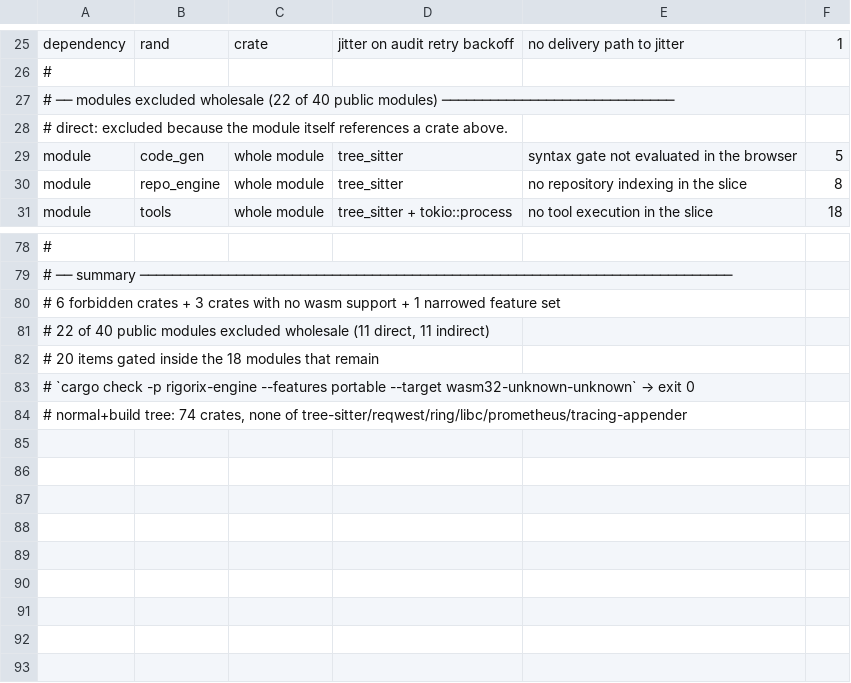
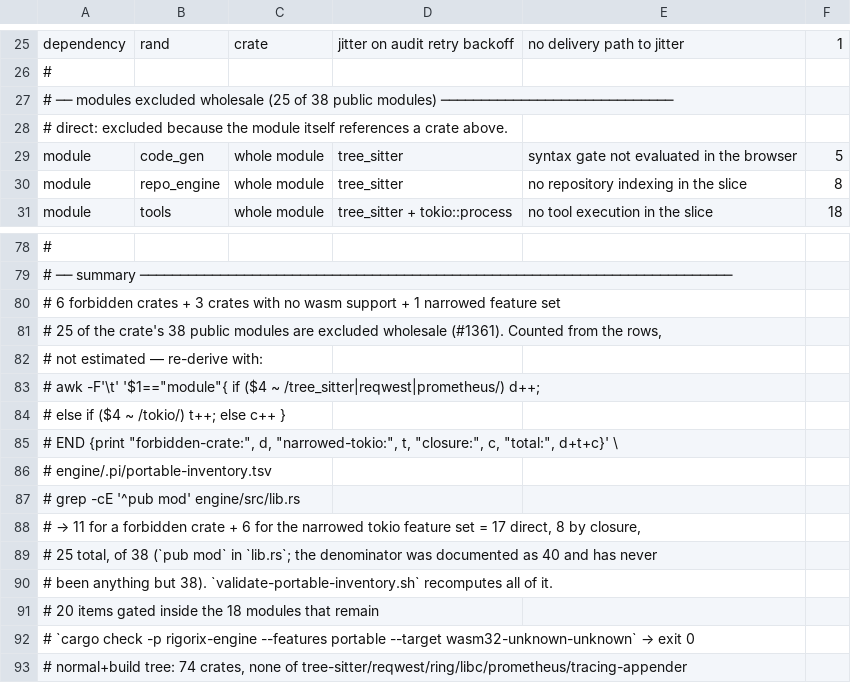
Before and after one commit to arman-jalili/rigorix-oss, a TSV file: engine/.pi/portable-inventory.tsv, drawn as a sheet; only a part is shown, gaps mark what is left out; the diff names each change by its address in the sheet, - before the commit and + after, or states it on an @@ line.

Commit message:
docs(adr): ADR-014 — the portable slice and the pinned-input carrier, and the counts that disagreed with their own rows (#1361) (#1362)
* docs(adr): ADR-014 — the portable slice and the pinned-input carrier (#1361)

Branch D's decision record. Three parts, and the third is what makes the first two auditable:

1. `portable`'s exclusions are a manifest (`engine/.pi/portable-inventory.tsv`). This record cites
   it and does not restate it — a second copy is a second authority — and the counts it does state
   are the counted ones: 74 crates, 25 of 38 public modules.
2. Determinism is one shared operation (`audit::application::pinned`) plus `PinnedInputs`, a
   #[non_exhaustive] type reached through an additive method. No Clock/IdSource trait pair on the
   gate path: one implementation, and every future caller pays for it. The roadmap line that
   promised those traits is annotated as superseded.
3. Every number states its artifact and whether it reproduces. Two of the nine rows are marked
   "no, yet" — the engine-linked bundle and the dependency graph live on the apparatus branch until
   Phase C lands the wiring — and the unpinned control claims no digest at all, because a value only
   one run produced is not evidence.

Writing it surfaced #1361: the manifest's summary said "22 of 40 public modules (11 direct, 11
indirect)" while its rows held 25 of 38. The second bucket had been estimated, not counted, and it
swallowed the six modules that a narrowed tokio feature set removes — so the headline ratio was 55 %
instead of 66 %, in the direction that flatters the decision. Corrected in the manifest, in the
report's three sites (which now name all three triggers), and here.

`validate-portable-inventory.sh` makes the correction stick: it recomputes every count from the
rows, checks each module and item resolves in the engine, compares the summary and this record
against the derived values, and fails if the record restates the list instead of citing it. Eight
self-test assertions, including the exact summary collapse that caused #1361.

* docs(plans): PR body for #1361 + ADR-014

```diff
--- a/engine/.pi/portable-inventory.tsv
+++ b/engine/.pi/portable-inventory.tsv
-A27: …excluded wholesale (22 of 40 public modules)…
+A27: …excluded wholesale (25 of 38 public modules)…
-A81: # 22 of 40 public modules excluded wholesale (11 direct, 11 indirect)
+A81: # 25 of the crate's 38 public modules are excluded wholesale (#1361). Counted from the rows,
+row 82: # not estimated — re-derive with:
+row 83: # awk -F'\t' '$1=="module"{ if ($4 ~ /tree_sitter|reqwest|prometheus/) d++;
+row 84: # else if ($4 ~ /tokio/) t++; else c++ }
+row 85: # END {print "forbidden-crate:", d, "narrowed-tokio:", t, "closure:", c, "total:", d+t+c}' \
+row 86: # engine/.pi/portable-inventory.tsv
+row 87: # grep -cE '^pub mod' engine/src/lib.rs
+row 88: # → 11 for a forbidden crate + 6 for the narrowed tokio feature set = 17 direct, 8 by closure,
+row 89: # 25 total, of 38 (`pub mod` in `lib.rs`; the denominator was documented as 40 and has never
+row 90: # been anything but 38). `validate-portable-inventory.sh` recomputes all of it.
```
Also changed, not shown: .pi/guards.tsv, 6 other files.
